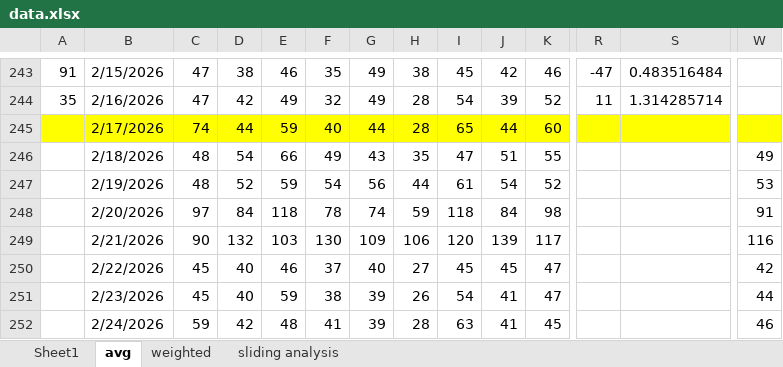
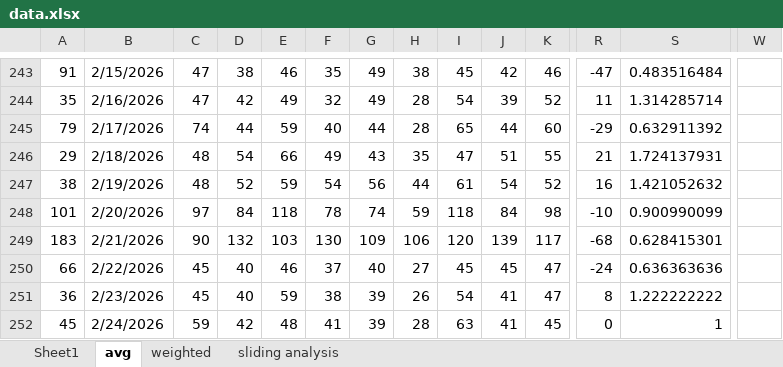
Before and after one commit to acard6/swe_dev, an Excel workbook: restaurant_analytics/data/data.xlsx, sheet avg, drawn as a sheet; only a part is shown, gaps mark what is left out; values as stored, in another font and other column widths than the file's, no borders; conditional formats not drawn; the diff covers the shown part only; the diff names each change by its address in the sheet, - before the commit and + after, or states it on an @@ line.

```diff
--- a/restaurant_analytics/data/data.xlsx (sheet avg)
+++ b/restaurant_analytics/data/data.xlsx (sheet avg)
-A245: (empty)
+A245: 79
-A245:W245 fill: #FFFF00
+A245:W245 fill: none
-R245: (empty)
+R245: -29
-S245: (empty)
+S245: 0.632911392
-A246: (empty)
+A246: 29
-R246: (empty)
+R246: 21
-S246: (empty)
+S246: 1.724137931
-W246: 49
+W246: (empty)
-A247: (empty)
+A247: 38
-R247: (empty)
+R247: 16
-S247: (empty)
+S247: 1.421052632
-W247: 53
+W247: (empty)
-A248: (empty)
+A248: 101
-R248: (empty)
+R248: -10
-S248: (empty)
+S248: 0.900990099
-W248: 91
+W248: (empty)
-A249: (empty)
+A249: 183
-R249: (empty)
+R249: -68
-S249: (empty)
+S249: 0.628415301
-W249: 116
+W249: (empty)
-A250: (empty)
+A250: 66
-R250: (empty)
+R250: -24
-S250: (empty)
+S250: 0.636363636
-W250: 42
+W250: (empty)
-A251: (empty)
+A251: 36
-R251: (empty)
+R251: 8
-S251: (empty)
+S251: 1.222222222
-W251: 44
+W251: (empty)
-A252: (empty)
+A252: 45
-R252: (empty)
+R252: 0
-S252: (empty)
+S252: 1
-W252: 46
+W252: (empty)
```
Also changed, not shown: 26 added rows, 162 edited cells and cell formats elsewhere in this sheet, sheet weighted, sheet Sheet1, 4 other files.
